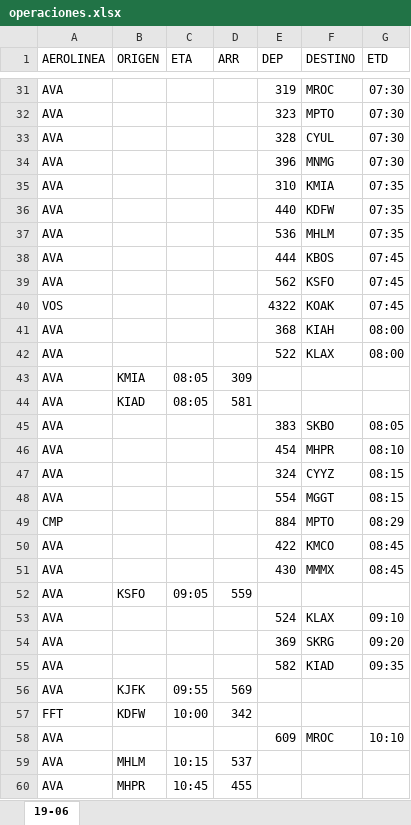
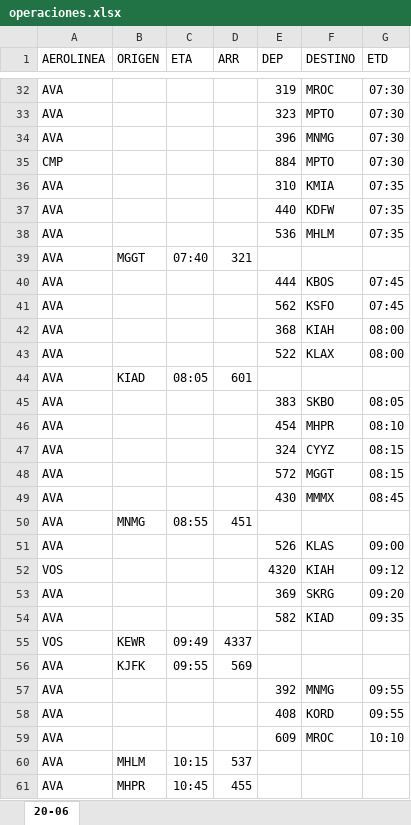
Before and after one commit to sacomais/PDA_MSLP, an Excel workbook: public/operaciones.xlsx, sheet 20-06, drawn as a sheet; only a part is shown, gaps mark what is left out; values as stored, in another font and other column widths than the file's, no borders; removed rows and columns are numbered as before the commit, all else as after; the diff covers the shown part only; the diff names each change by its address in the sheet, - before the commit and + after, or states it on an @@ line.

```diff
--- a/public/operaciones.xlsx (sheet 20-06)
+++ b/public/operaciones.xlsx (sheet 20-06)
-sheet tab: 19-06
+sheet tab: 20-06
-row 33: AVA |  |  |  | 328 | CYUL | 07:30
+row 35: CMP |  |  |  | 884 | MPTO | 07:30
+row 39: AVA | MGGT | 07:40 | 321
-row 40: VOS |  |  |  | 4322 | KOAK | 07:45
-row 43: AVA | KMIA | 08:05 | 309
-D44 (ARR): 581
+D44 (ARR): 601
-E48 (DEP): 554
+E48 (DEP): 572
-row 49: CMP |  |  |  | 884 | MPTO | 08:29
-row 50: AVA |  |  |  | 422 | KMCO | 08:45
-B50 (ORIGEN): KSFO
+B50 (ORIGEN): MNMG
-C50 (ETA): 09:05
+C50 (ETA): 08:55
-D50 (ARR): 559
+D50 (ARR): 451
-E51 (DEP): 524
+E51 (DEP): 526
-F51 (DESTINO): KLAX
+F51 (DESTINO): KLAS
-G51 (ETD): 09:10
+G51 (ETD): 09:00
+row 52: VOS |  |  |  | 4320 | KIAH | 09:12
+row 55: VOS | KEWR | 09:49 | 4337
-row 57: FFT | KDFW | 10:00 | 342
+row 57: AVA |  |  |  | 392 | MNMG | 09:55
+row 58: AVA |  |  |  | 408 | KORD | 09:55
```
Also changed, not shown: 16 added rows, 12 removed rows and 5 edited cells elsewhere in this sheet.
